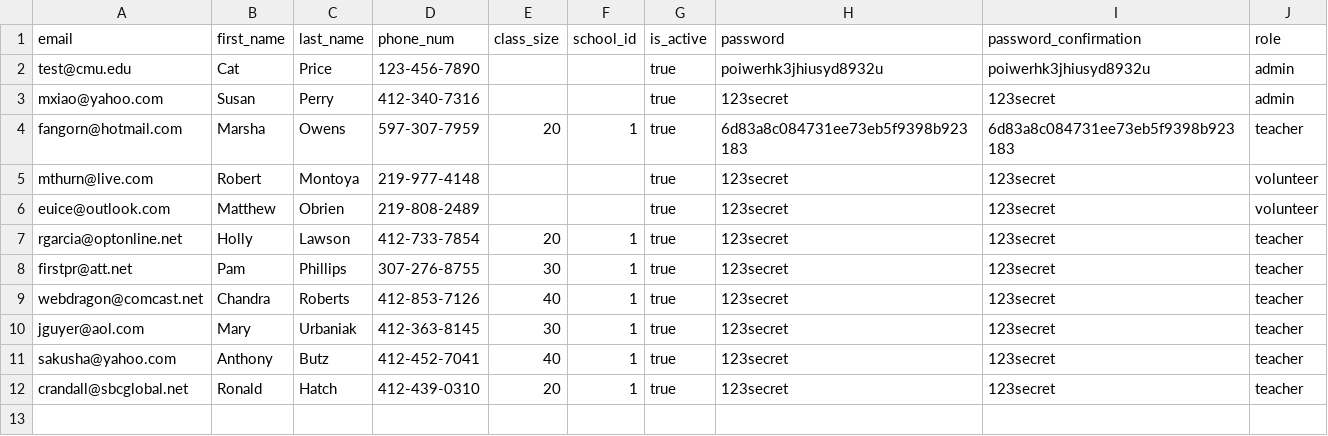
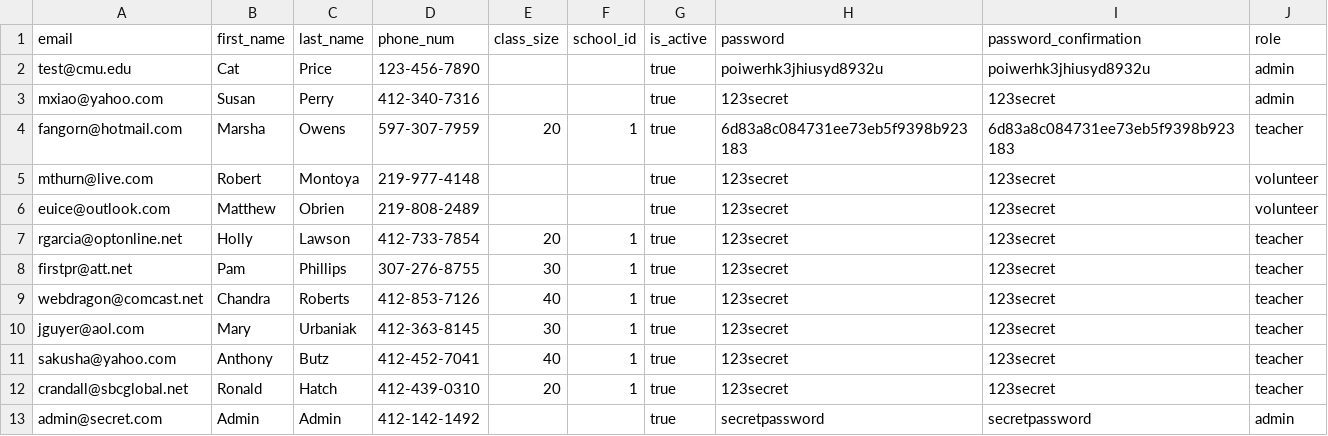
Before and after one commit to WaltDonn/TEP_Lending_Library, a CSV file: LendingLibrary/app/csvs/users.csv, drawn as a sheet; the diff names each change by its address in the sheet, - before the commit and + after, or states it on an @@ line.

```diff
--- a/LendingLibrary/app/csvs/users.csv
+++ b/LendingLibrary/app/csvs/users.csv
+row 13: admin@secret.com | Admin | Admin | 412-142-1492 |  |  | true | secretpassword | secretpassword | admin
```
Also changed, not shown: 4 other files.
